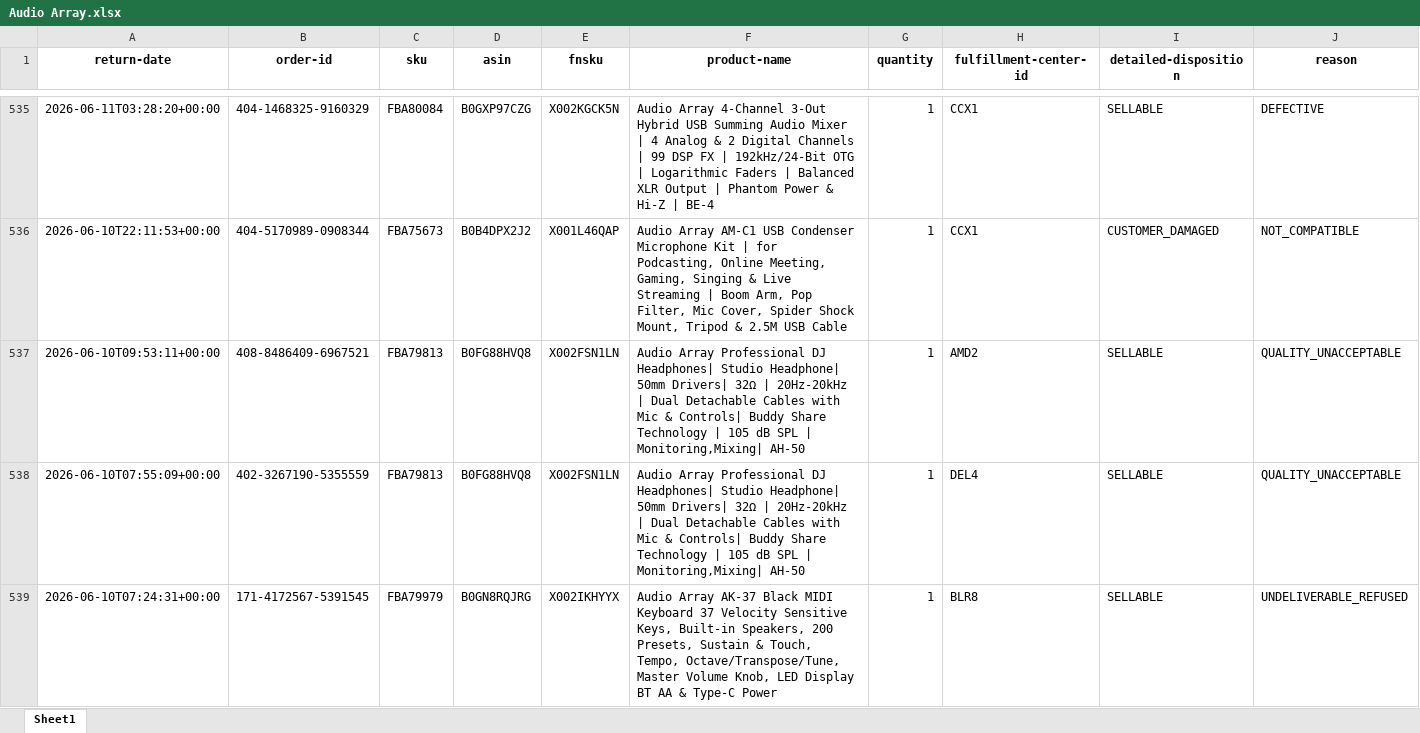
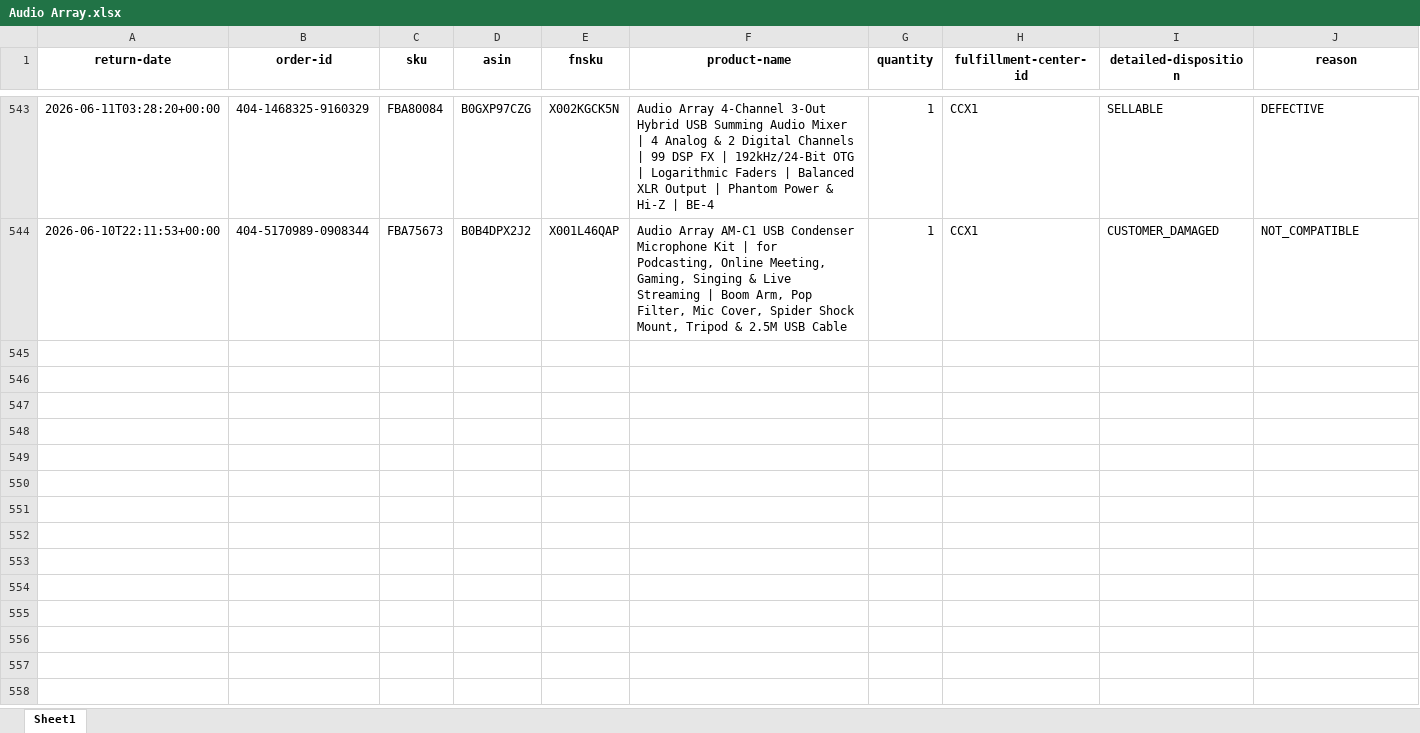
Before and after one commit to nitesh-lang/weekly-dashboard-fastapi, an Excel workbook: data/raw/returns/Audio Array.xlsx, sheet Sheet1, drawn as a sheet; only a part is shown, gaps mark what is left out; values as stored, in another font and other column widths than the file's, no borders; removed rows and columns are numbered as before the commit, all else as after; rows hold the shown columns only; the diff covers the shown part only; the diff names each change by its address in the sheet, - before the commit and + after, or states it on an @@ line.

```diff
--- a/data/raw/returns/Audio Array.xlsx (sheet Sheet1)
+++ b/data/raw/returns/Audio Array.xlsx (sheet Sheet1)
-row 537: 2026-06-10T09:53:11+00:00 | 408-8486409-6967521 | FBA79813 | B0FG88HVQ8 | X002FSN1LN | Audio Array Professional DJ Headphones| Studio Headphone| 50mm Drivers| 32Ω | 20Hz-20kHz | Dual Detachable Cables with Mic & Controls| Buddy Share Technology | 105 dB SPL | Monitoring,Mixing| AH-50 | 1 | AMD2 | SELLABLE | QUALITY_UNACCEPTABLE
-row 538: 2026-06-10T07:55:09+00:00 | 402-3267190-5355559 | FBA79813 | B0FG88HVQ8 | X002FSN1LN | Audio Array Professional DJ Headphones| Studio Headphone| 50mm Drivers| 32Ω | 20Hz-20kHz | Dual Detachable Cables with Mic & Controls| Buddy Share Technology | 105 dB SPL | Monitoring,Mixing| AH-50 | 1 | DEL4 | SELLABLE | QUALITY_UNACCEPTABLE
-row 539: 2026-06-10T07:24:31+00:00 | 171-4172567-5391545 | FBA79979 | B0GN8RQJRG | X002IKHYYX | Audio Array AK-37 Black MIDI Keyboard 37 Velocity Sensitive Keys, Built-in Speakers, 200 Presets, Sustain & Touch, Tempo, Octave/Transpose/Tune, Master Volume Knob, LED Display BT AA & Type-C Power | 1 | BLR8 | SELLABLE | UNDELIVERABLE_REFUSED
```
Also changed, not shown: 8 added rows and 9 removed rows elsewhere in this sheet, data/raw/inventory/Week 36/Audio_Array/Seller FBA Inventory (SP-API).xlsx, data/raw/inventory/Week 36/Fossil/Seller FBA Inventory (SP-API).xlsx, 46 other files.
